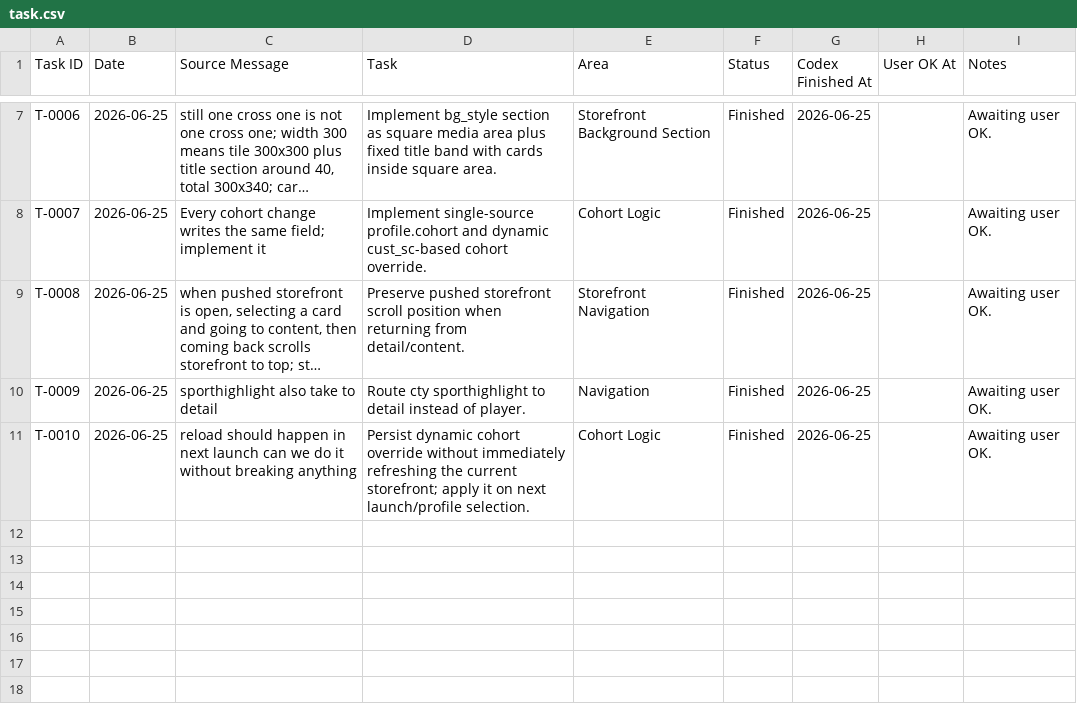
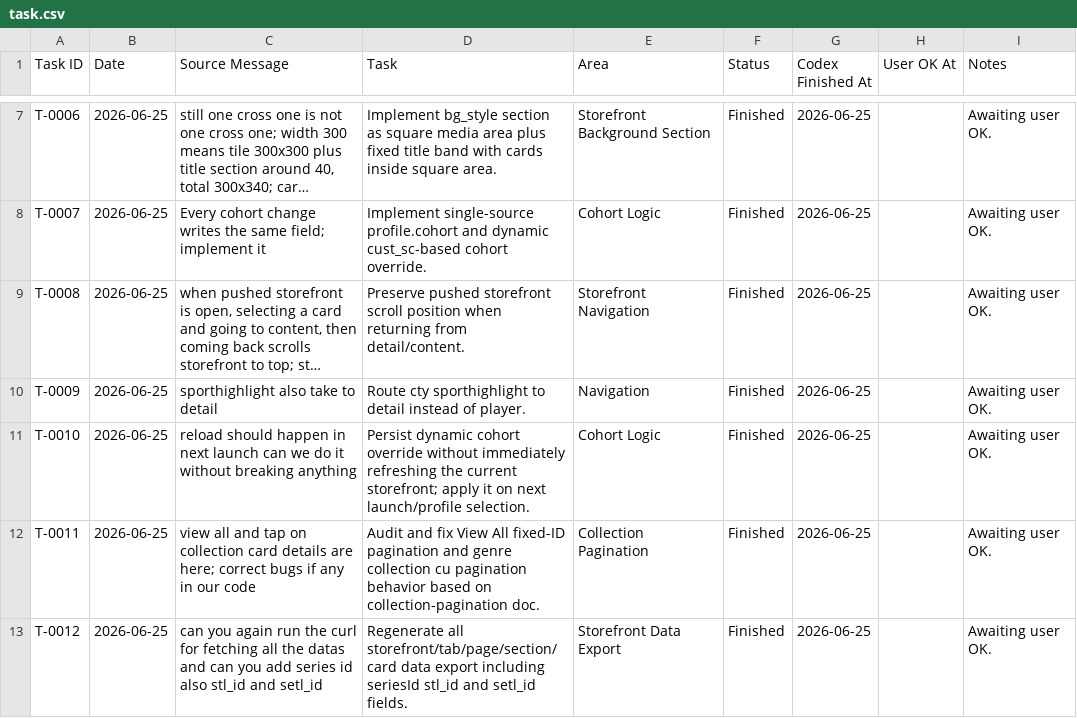
Before and after one commit to sasikumar-codedtx/ott_qp_demo, a CSV file: Artifacts/task.csv, drawn as a sheet; only a part is shown, gaps mark what is left out; long unchanged cells end in …; the diff names each change by its address in the sheet, - before the commit and + after, or states it on an @@ line.

```diff
--- a/Artifacts/task.csv
+++ b/Artifacts/task.csv
+row 12: T-0011 | 2026-06-25 | view all and tap on collection card details are here; correct bugs if any in our code | Audit and fix View All fixed-ID pagination and genre collection cu pagination behavior based on collection-pagination doc. | Collection Pagination | Finished | 2026-06-25 |  | Awaiting user OK.
+row 13: T-0012 | 2026-06-25 | can you again run the curl for fetching all the datas and can you add series id also stl_id and setl_id | Regenerate all storefront/tab/page/section/card data export including seriesId stl_id and setl_id fields. | Storefront Data Export | Finished | 2026-06-25 |  | Awaiting user OK.
```
Also changed, not shown: 30 other files.
